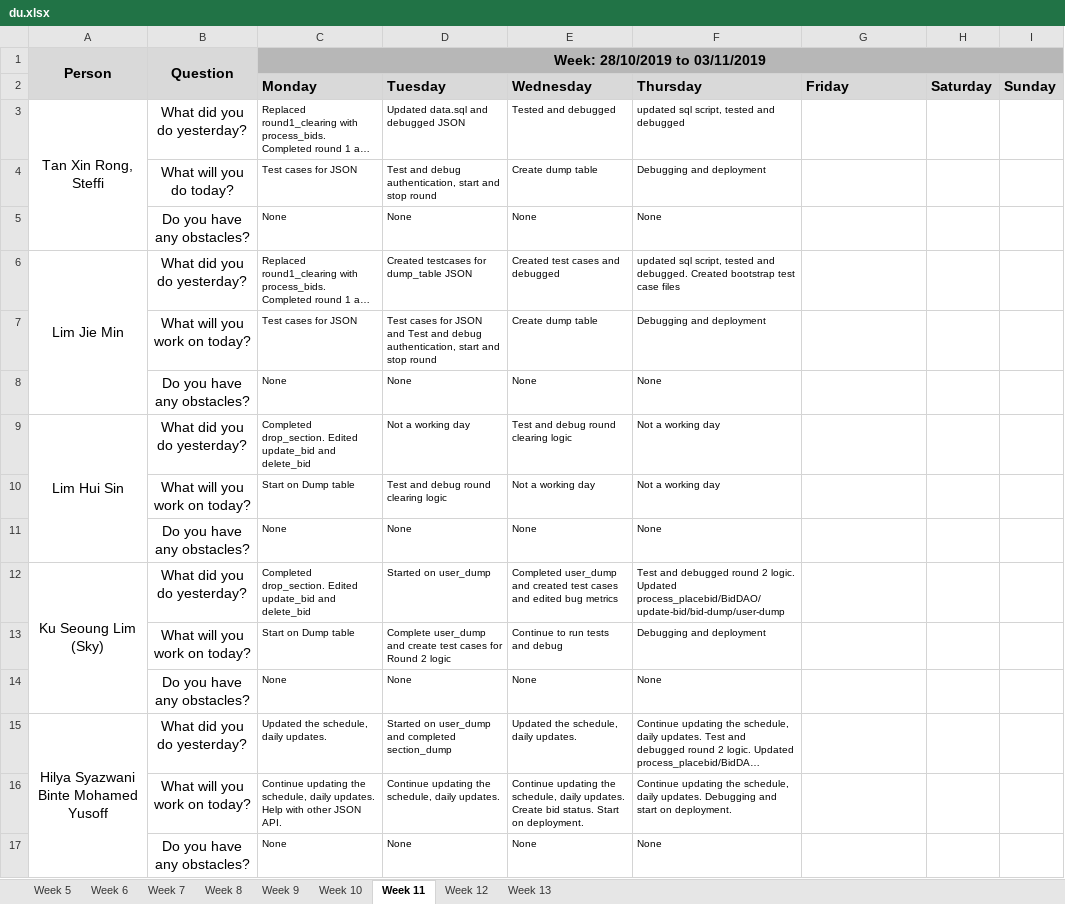
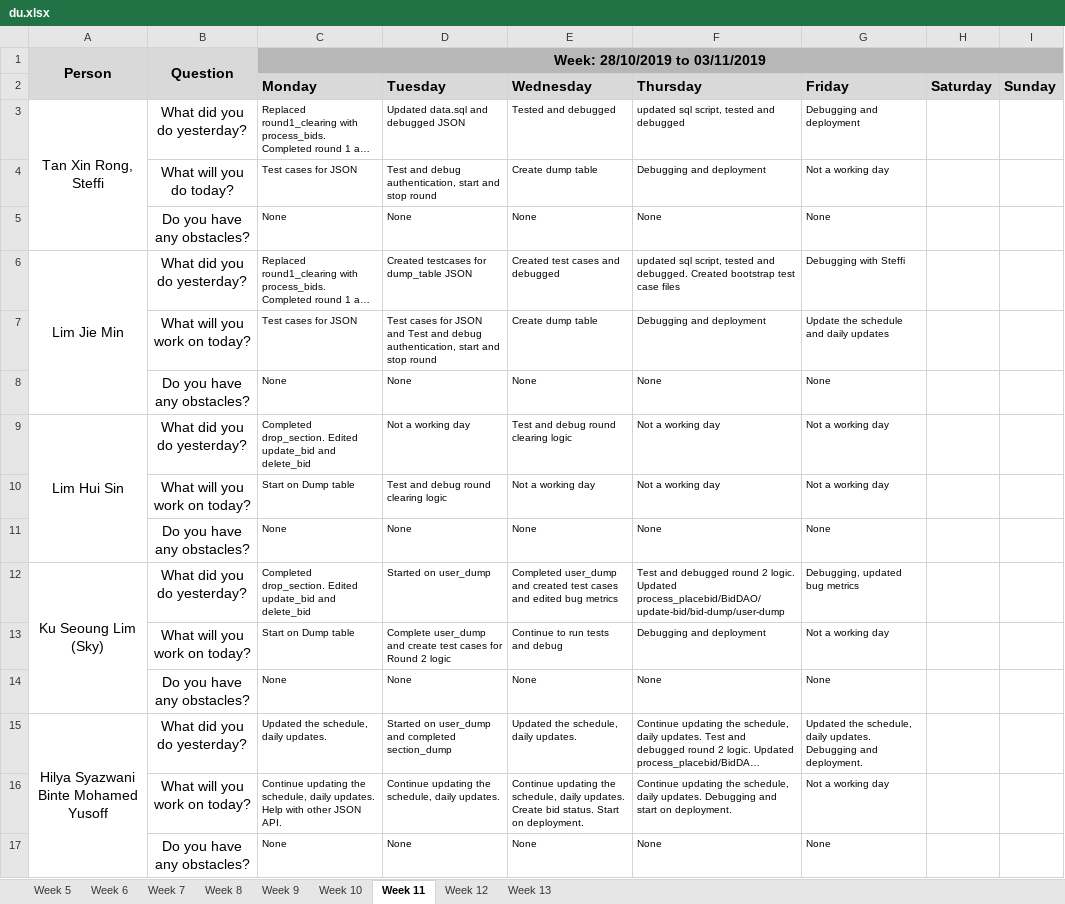
Before and after one commit to j1em1n/BIOS-Bidding-System, an Excel workbook: metrics/du.xlsx, sheet Week 11, drawn as a sheet; long unchanged cells end in …; values as stored, in another font and other column widths than the file's, no borders; the diff names each change by its address in the sheet, - before the commit and + after, or states it on an @@ line.

Commit message:
Update du.xlsx

```diff
--- a/metrics/du.xlsx (sheet Week 11)
+++ b/metrics/du.xlsx (sheet Week 11)
-G3 (Friday): (empty)
+G3 (Friday): Debugging and deployment
-G4 (Friday): (empty)
+G4 (Friday): Not a working day
-G5 (Friday): (empty)
+G5 (Friday): None
-G6 (Friday): (empty)
+G6 (Friday): Debugging with Steffi
-G7 (Friday): (empty)
+G7 (Friday): Update the schedule and daily updates
-G8 (Friday): (empty)
+G8 (Friday): None
-G9:G10 (Friday): (empty)
+G9:G10 (Friday): Not a working day
-G11 (Friday): (empty)
+G11 (Friday): None
-G12 (Friday): (empty)
+G12 (Friday): Debugging, updated bug metrics
-G13 (Friday): (empty)
+G13 (Friday): Not a working day
-G14 (Friday): (empty)
+G14 (Friday): None
-G15 (Friday): (empty)
+G15 (Friday): Updated the schedule, daily updates. Debugging and deployment.
-G16 (Friday): (empty)
+G16 (Friday): Not a working day
-G17 (Friday): (empty)
+G17 (Friday): None
```
